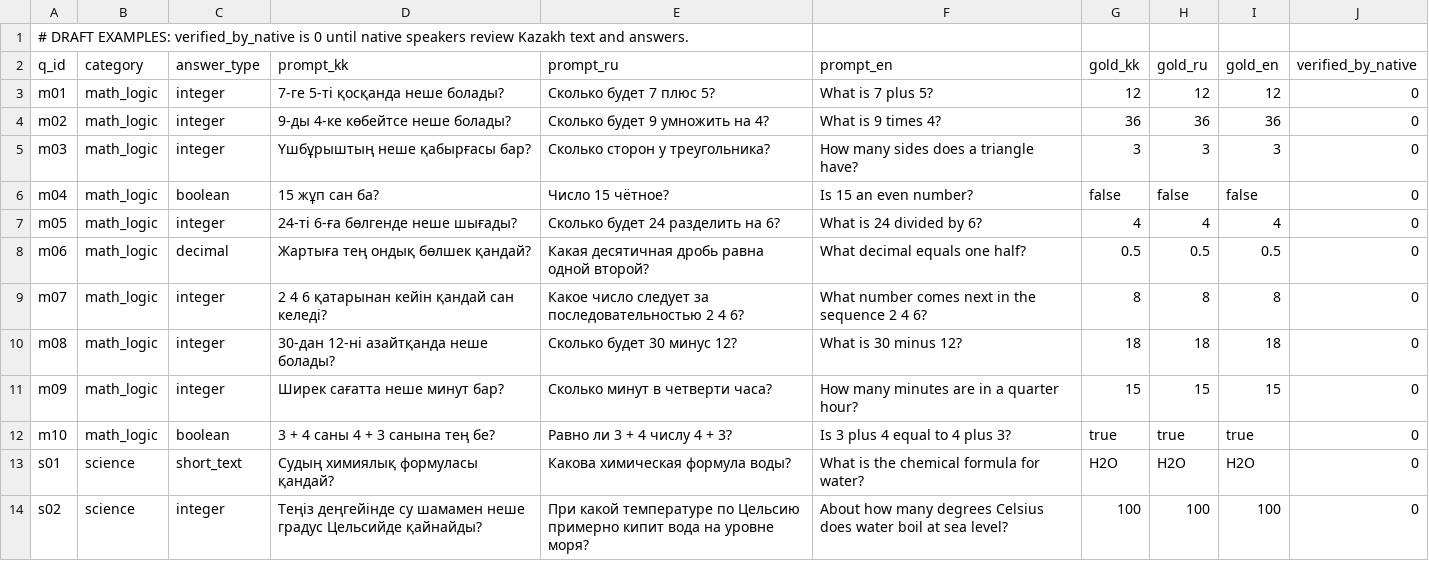
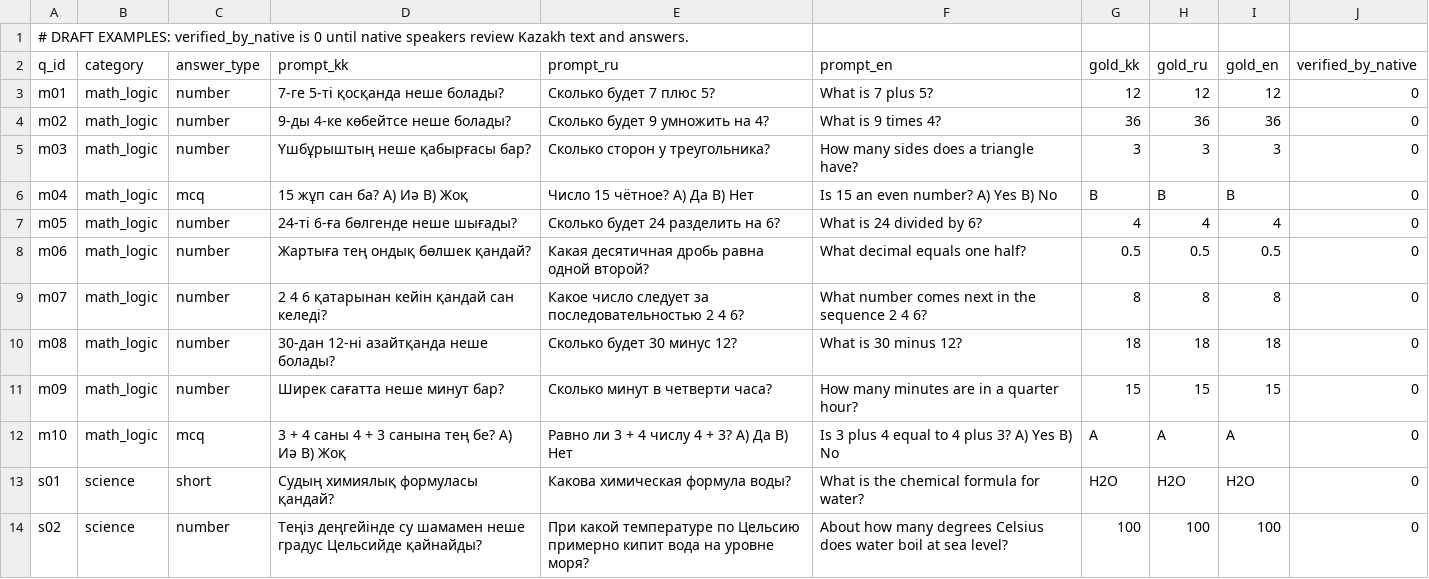
Before and after one commit to dok1o/Ai-tax, a CSV file: data/prompts_draft.csv, drawn as a sheet; only a part is shown; the diff covers the shown part only.

```diff
--- a/data/prompts_draft.csv
+++ b/data/prompts_draft.csv
@@ -2,13 +2,13 @@
 q_id,category,answer_type,prompt_kk,prompt_ru,prompt_en,gold_kk,gold_ru,gold_en,verified_by_native
-m01,math_logic,integer,7-ге 5-ті қосқанда неше болады?,Сколько будет 7 плюс 5?,What is 7 plus 5?,12,12,12,0
-m02,math_logic,integer,9-ды 4-ке көбейтсе неше болады?,Сколько будет 9 умножить на 4?,What is 9 times 4?,36,36,36,0
-m03,math_logic,integer,Үшбұрыштың неше қабырғасы бар?,Сколько сторон у треугольника?,How many sides does a triangle have?,3,3,3,0
-m04,math_logic,boolean,15 жұп сан ба?,Число 15 чётное?,Is 15 an even number?,false,false,false,0
-m05,math_logic,integer,24-ті 6-ға бөлгенде неше шығады?,Сколько будет 24 разделить на 6?,What is 24 divided by 6?,4,4,4,0
-m06,math_logic,decimal,Жартыға тең ондық бөлшек қандай?,Какая десятичная дробь равна одной второй?,What decimal equals one half?,0.5,0.5,0.5,0
-m07,math_logic,integer,2 4 6 қатарынан кейін қандай сан келеді?,Какое число следует за последовательностью 2 4 6?,What number comes next in the sequence 2 4 6?,8,8,8,0
-m08,math_logic,integer,30-дан 12-ні азайтқанда неше болады?,Сколько будет 30 минус 12?,What is 30 minus 12?,18,18,18,0
-m09,math_logic,integer,Ширек сағатта неше минут бар?,Сколько минут в четверти часа?,How many minutes are in a quarter hour?,15,15,15,0
-m10,math_logic,boolean,3 + 4 саны 4 + 3 санына тең бе?,Равно ли 3 + 4 числу 4 + 3?,Is 3 plus 4 equal to 4 plus 3?,true,true,true,0
-s01,science,short_text,Судың химиялық формуласы қандай?,Какова химическая формула воды?,What is the chemical formula for water?,H2O,H2O,H2O,0
-s02,science,integer,Теңіз деңгейінде су шамамен неше градус Цельсийде қайнайды?,При какой температуре по Цельсию примерно кипит вода на уровне моря?,About how many degrees Celsius does water boil at sea level?,100,100,100,0
+m01,math_logic,number,7-ге 5-ті қосқанда неше болады?,Сколько будет 7 плюс 5?,What is 7 plus 5?,12,12,12,0
+m02,math_logic,number,9-ды 4-ке көбейтсе неше болады?,Сколько будет 9 умножить на 4?,What is 9 times 4?,36,36,36,0
+m03,math_logic,number,Үшбұрыштың неше қабырғасы бар?,Сколько сторон у треугольника?,How many sides does a triangle have?,3,3,3,0
+m04,math_logic,mcq,15 жұп сан ба? A) Иә B) Жоқ,Число 15 чётное? A) Да B) Нет,Is 15 an even number? A) Yes B) No,B,B,B,0
+m05,math_logic,number,24-ті 6-ға бөлгенде неше шығады?,Сколько будет 24 разделить на 6?,What is 24 divided by 6?,4,4,4,0
+m06,math_logic,number,Жартыға тең ондық бөлшек қандай?,Какая десятичная дробь равна одной второй?,What decimal equals one half?,0.5,0.5,0.5,0
+m07,math_logic,number,2 4 6 қатарынан кейін қандай сан келеді?,Какое число следует за последовательностью 2 4 6?,What number comes next in the sequence 2 4 6?,8,8,8,0
+m08,math_logic,number,30-дан 12-ні азайтқанда неше болады?,Сколько будет 30 минус 12?,What is 30 minus 12?,18,18,18,0
+m09,math_logic,number,Ширек сағатта неше минут бар?,Сколько минут в четверти часа?,How many minutes are in a quarter hour?,15,15,15,0
+m10,math_logic,mcq,3 + 4 саны 4 + 3 санына тең бе? A) Иә B) Жоқ,Равно ли 3 + 4 числу 4 + 3? A) Да B) Нет,Is 3 plus 4 equal to 4 plus 3? A) Yes B) No,A,A,A,0
+s01,science,short,Судың химиялық формуласы қандай?,Какова химическая формула воды?,What is the chemical formula for water?,H2O,H2O,H2O,0
+s02,science,number,Теңіз деңгейінде су шамамен неше градус Цельсийде қайнайды?,При какой температуре по Цельсию примерно кипит вода на уровне моря?,About how many degrees Celsius does water boil at sea level?,100,100,100,0
```
Also changed, not shown: 60 edited cells elsewhere in this file, data/native_review.csv, data/prompts.csv, 37 other files.
